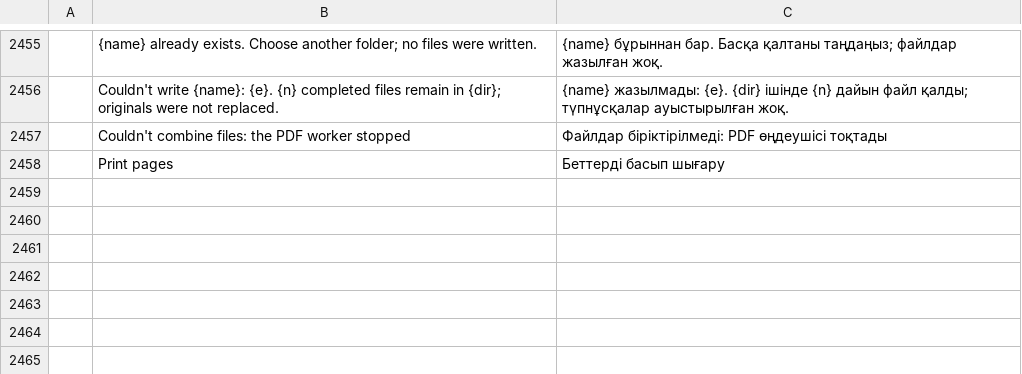
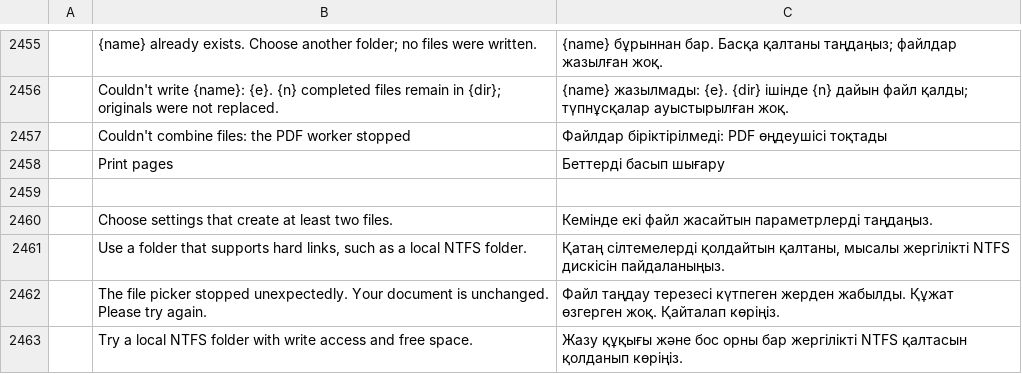
Before and after one commit to imranOdiboev/pdfcraft, a TSV file: crates/ui-egui/src/i18n/kk.tsv, drawn as a sheet; only a part is shown, gaps mark what is left out; the diff names each change by its address in the sheet, - before the commit and + after, or states it on an @@ line.

```diff
--- a/crates/ui-egui/src/i18n/kk.tsv
+++ b/crates/ui-egui/src/i18n/kk.tsv
+row 2459: (empty)
+row 2460:  | Choose settings that create at least two files. | Кемінде екі файл жасайтын параметрлерді таңдаңыз.
+row 2461:  | Use a folder that supports hard links, such as a local NTFS folder. | Қатаң сілтемелерді қолдайтын қалтаны, мысалы жергілікті NTFS дискісін пайдаланыңыз.
+row 2462:  | The file picker stopped unexpectedly. Your document is unchanged. Please try again. | Файл таңдау терезесі күтпеген жерден жабылды. Құжат өзгерген жоқ. Қайталап көріңіз.
+row 2463:  | Try a local NTFS folder with write access and free space. | Жазу құқығы және бос орны бар жергілікті NTFS қалтасын қолданып көріңіз.
```
Also changed, not shown: crates/ui-egui/src/i18n/bg.tsv, crates/ui-egui/src/i18n/el.tsv, 40 other files.
